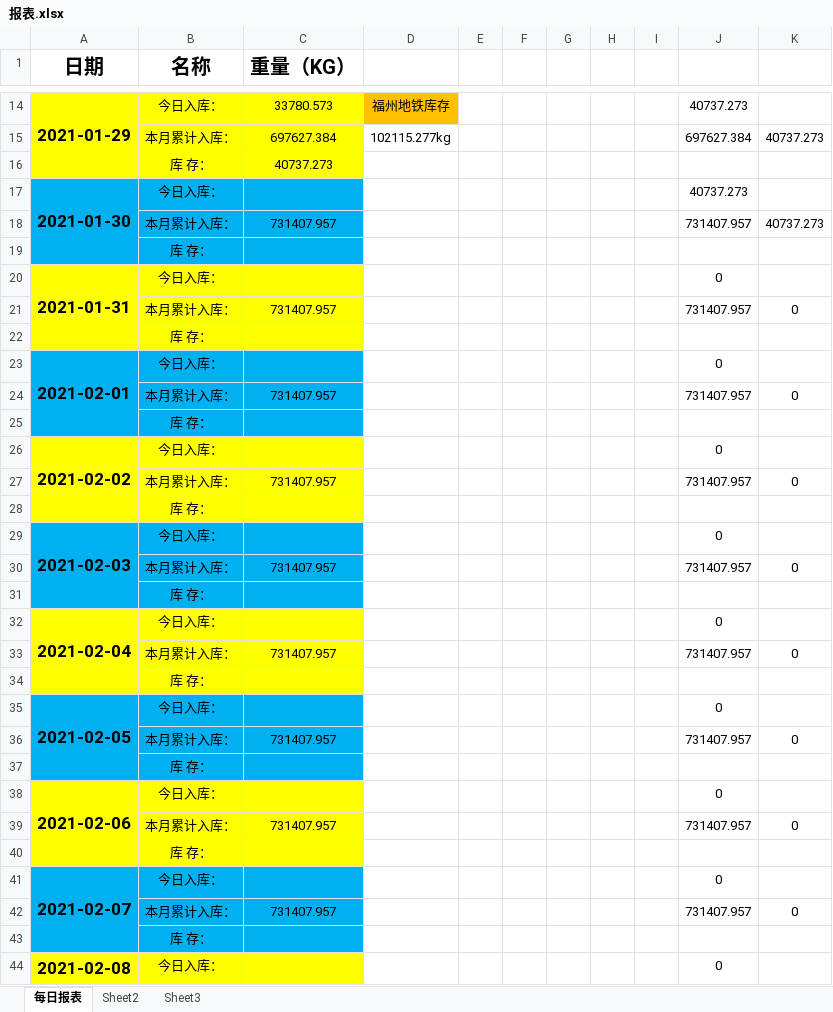
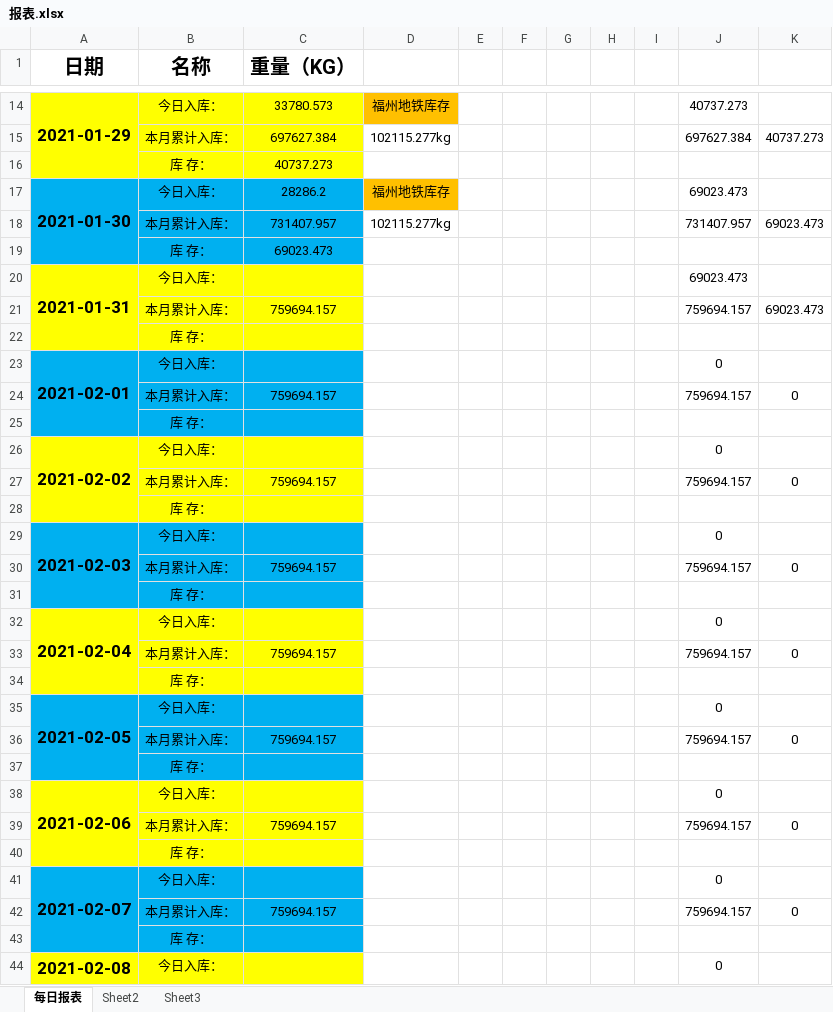
Before and after one commit to LuJZ1402/Upan, an Excel workbook: 报表.xlsx, sheet 每日报表, drawn as a sheet; only a part is shown, gaps mark what is left out; values as stored, in another font and other column widths than the file's, no borders; removed rows and columns are numbered as before the commit, all else as after; the diff covers the shown part only; the diff names each change by its address in the sheet, - before the commit and + after, or states it on an @@ line.

Commit message:
Update 报表.xlsx

```diff
--- a/报表.xlsx (sheet 每日报表)
+++ b/报表.xlsx (sheet 每日报表)
-C17 (重量（KG）): (empty)
+C17 (重量（KG）): 28286.2
-D17: (empty)
+D17: 福州地铁库存
-D17 fill: none
+D17 fill: #FFC000
-J17: 40737.273
+J17: 69023.473
-D18: (empty)
+D18: 102115.277kg
-K18: 40737.273
+K18: 69023.473
-C19 (重量（KG）): (empty)
+C19 (重量（KG）): 69023.473
-J20: 0
+J20: 69023.473
-row 21:  | 本月累计入库： | 731407.957 |  |  |  |  |  |  | 731407.957 | 0
+row 21:  | 本月累计入库： | 759694.157 |  |  |  |  |  |  | 759694.157 | 69023.473
-C24 (重量（KG）): 731407.957
+C24 (重量（KG）): 759694.157
-J24: 731407.957
+J24: 759694.157
-C27 (重量（KG）): 731407.957
+C27 (重量（KG）): 759694.157
-J27: 731407.957
+J27: 759694.157
-C30 (重量（KG）): 731407.957
+C30 (重量（KG）): 759694.157
-J30: 731407.957
+J30: 759694.157
-C33 (重量（KG）): 731407.957
+C33 (重量（KG）): 759694.157
-J33: 731407.957
+J33: 759694.157
-C36 (重量（KG）): 731407.957
+C36 (重量（KG）): 759694.157
-J36: 731407.957
+J36: 759694.157
-C39 (重量（KG）): 731407.957
+C39 (重量（KG）): 759694.157
-J39: 731407.957
+J39: 759694.157
-C42 (重量（KG）): 731407.957
+C42 (重量（KG）): 759694.157
-J42: 731407.957
+J42: 759694.157
```
Also changed, not shown: 60 edited cells elsewhere in this sheet.
